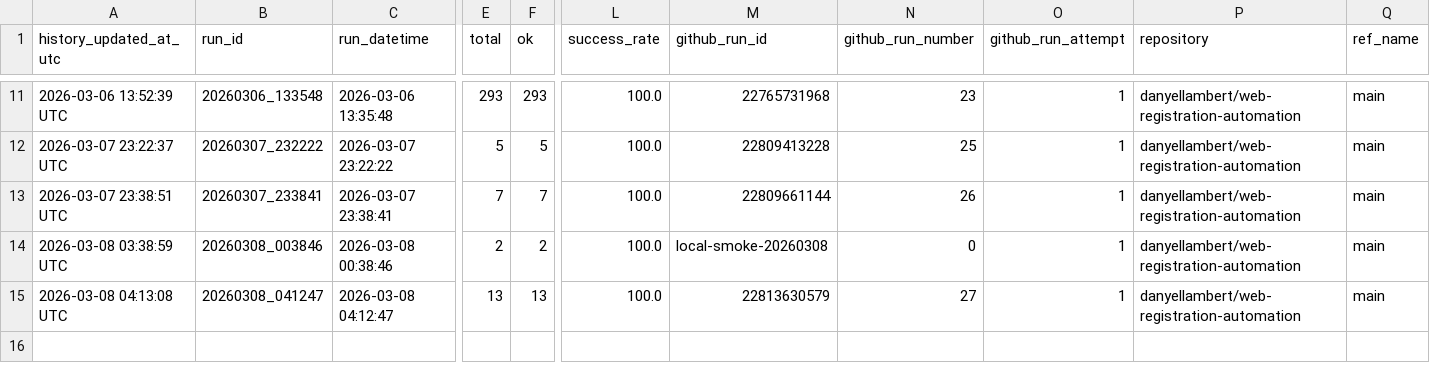
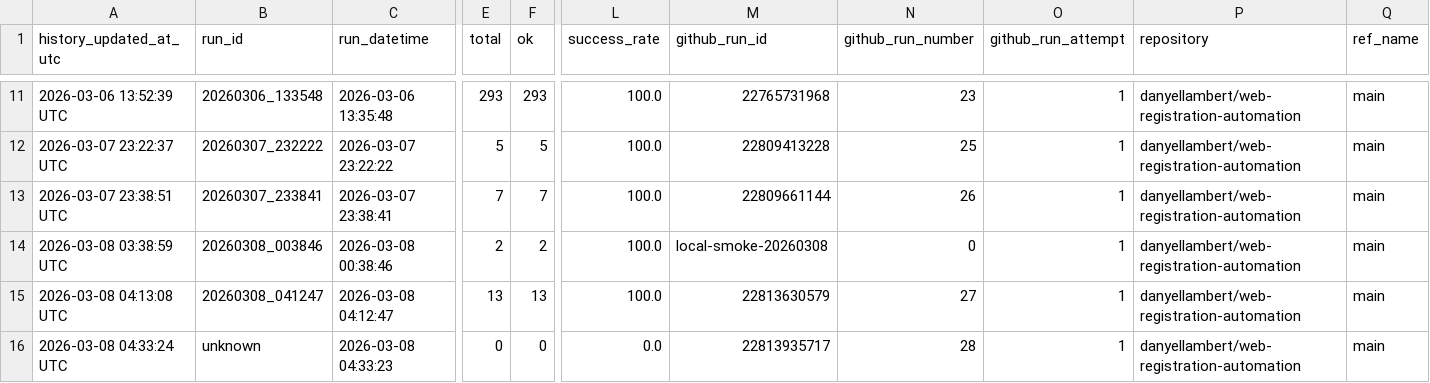
Before and after one commit to danyellambert/web-registration-automation, a CSV file: analytics/history_runs.csv, drawn as a sheet; only a part is shown, gaps mark what is left out; rows hold the shown columns only; the diff names each change by its address in the sheet, - before the commit and + after, or states it on an @@ line.

```diff
--- a/analytics/history_runs.csv
+++ b/analytics/history_runs.csv
+row 16: 2026-03-08 04:33:24 UTC | unknown | 2026-03-08 04:33:23 | 0 | 0 | 0.0 | 22813935717 | 28 | 1 | danyellambert/web-registration-automation | main
```
